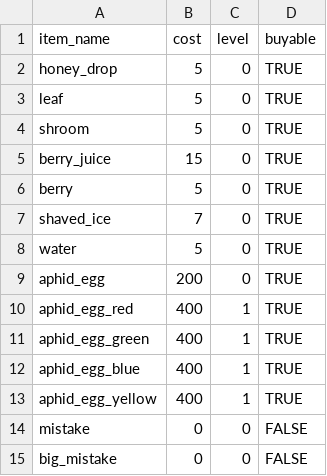
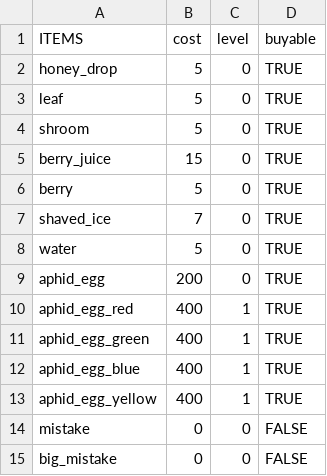
Before and after one commit to NeverEverTM/Aphid-Festival-Resort, a CSV file: databases/items_values.csv, drawn as a sheet.

```diff
--- a/databases/items_values.csv
+++ b/databases/items_values.csv
@@ -1,2 +1,2 @@
-item_name,cost,level,buyable
+ITEMS,cost,level,buyable
 honey_drop,5,0,TRUE
```
Also changed, not shown: translations/aphid_resort_localization.csv, 9 other files.
